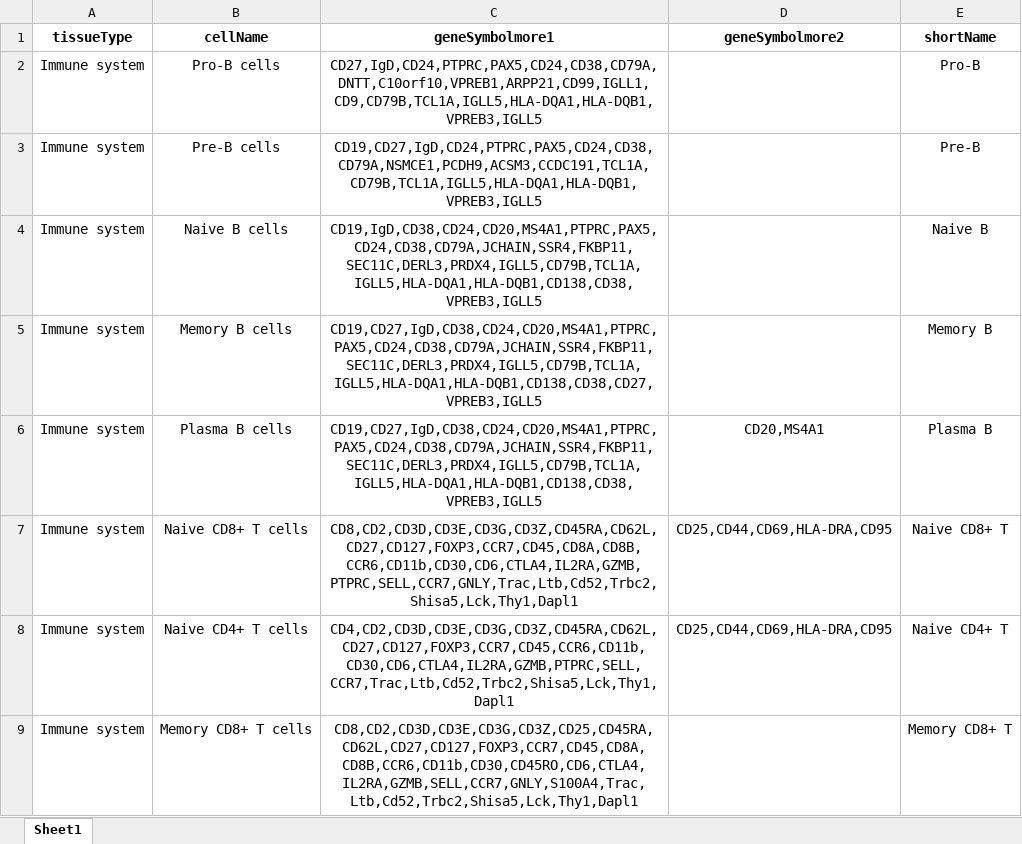
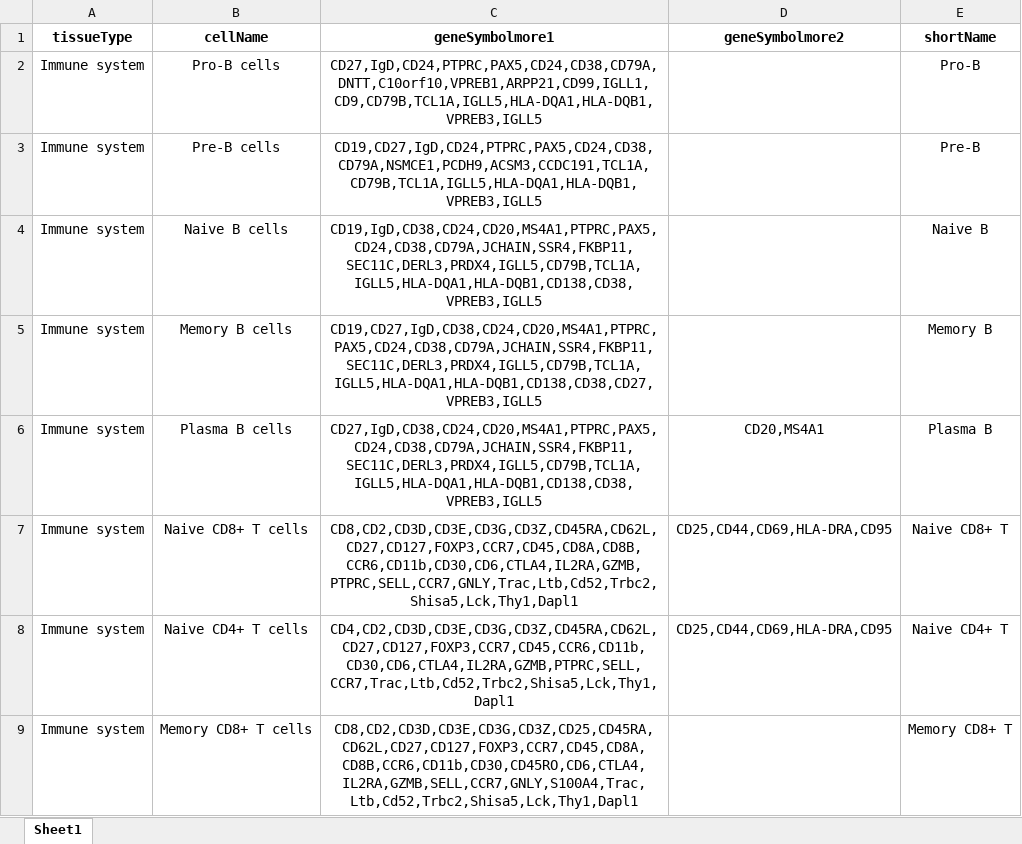
Before and after one commit to IanevskiAleksandr/sc-type, an Excel workbook: ScTypeDB_full.xlsx, sheet Sheet1, drawn as a sheet; only a part is shown; values as stored, in another font and other column widths than the file's, no borders; the diff covers the shown part only; the diff names each change by its address in the sheet, - before the commit and + after, or states it on an @@ line.

```diff
--- a/ScTypeDB_full.xlsx (sheet Sheet1)
+++ b/ScTypeDB_full.xlsx (sheet Sheet1)
-C6 (geneSymbolmore1): CD19,CD27,IgD,CD38,CD24,CD20,MS4A1,PTPRC,PAX5,CD24,CD38,CD79A,JCHAIN,SSR4,FKBP11,SEC11C,DERL3,PRDX4,IGLL5,CD79B,TCL1A,IGLL5,HLA-DQA1,HLA-DQB1,CD138,CD38,VPREB3,IGLL5
+C6 (geneSymbolmore1): CD27,IgD,CD38,CD24,CD20,MS4A1,PTPRC,PAX5,CD24,CD38,CD79A,JCHAIN,SSR4,FKBP11,SEC11C,DERL3,PRDX4,IGLL5,CD79B,TCL1A,IGLL5,HLA-DQA1,HLA-DQB1,CD138,CD38,VPREB3,IGLL5
```
Also changed, not shown: 91 added rows, 39 removed rows and 4 edited cells elsewhere in this sheet.
